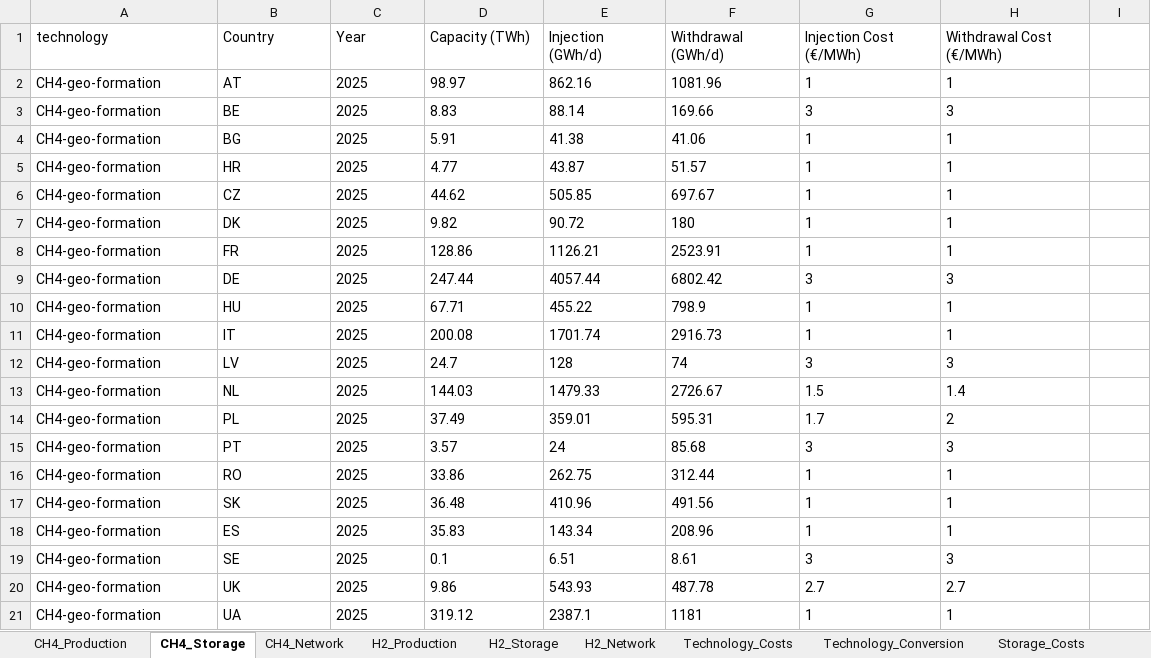
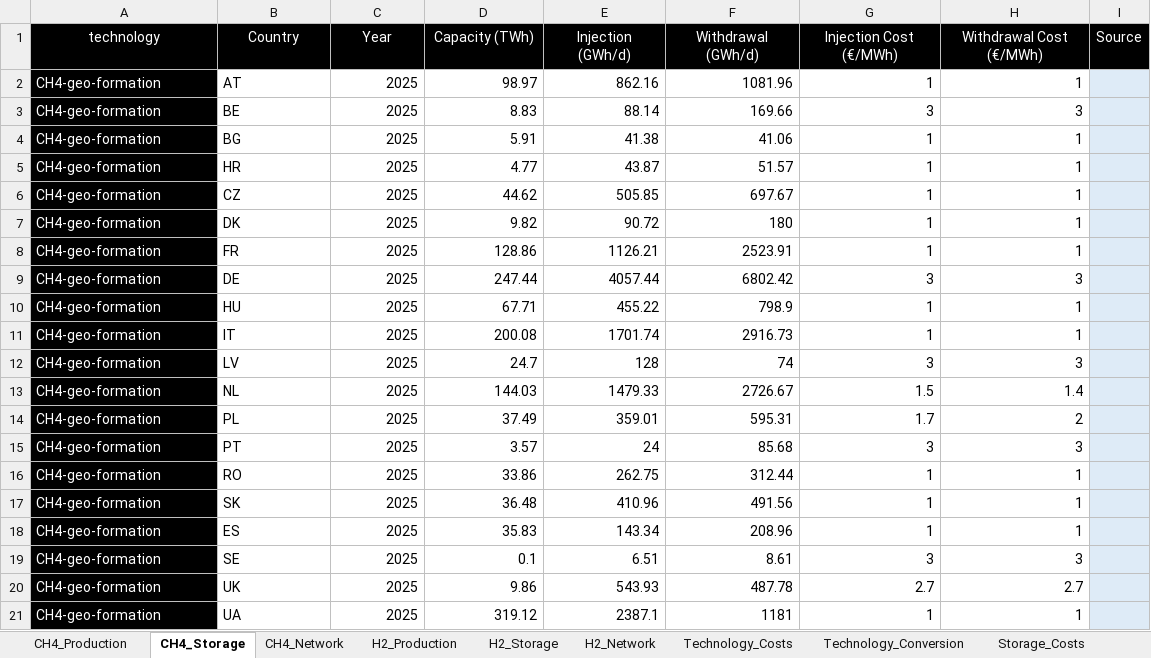
Before and after one commit to ines-tools/data-pipelines, an Excel workbook: europe/_gas/Gas_Sectors_Dataset.xlsx, sheet CH4_Storage, drawn as a sheet; values as stored, in another font and other column widths than the file's, no borders; the diff names each change by its address in the sheet, - before the commit and + after, or states it on an @@ line.

```diff
--- a/europe/_gas/Gas_Sectors_Dataset.xlsx (sheet CH4_Storage)
+++ b/europe/_gas/Gas_Sectors_Dataset.xlsx (sheet CH4_Storage)
-A1:I1 fill: none
+A1:I1 fill: #000000
@@ A1:H1 text colour: black → #FFFFFF, alignment: left → center @@
-I1: (empty)
+I1: Source
@@ A2:A21 fill: none → #000000, text colour: black → #FFFFFF @@
-C2:H21 alignment: left
+C2:H21 alignment: right
-I2:I21 fill: none
+I2:I21 fill: #DEEBF7
```
Also changed, not shown: sheet CH4_Production, sheet H2_Storage, sheet Technology_Conversion, sheet Storage_Costs, sheet H2_Production, sheet CH4_Network, 2 more sheets, formulas that keep their value, 11 other files.
